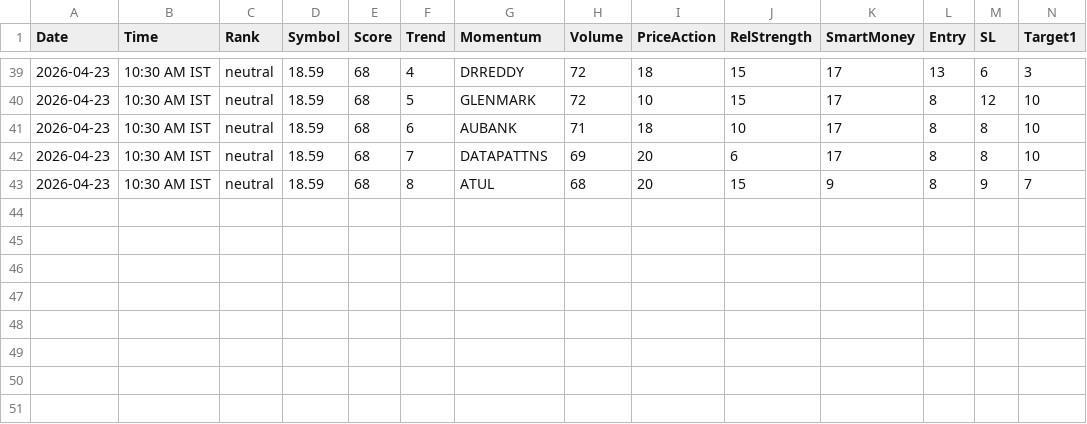
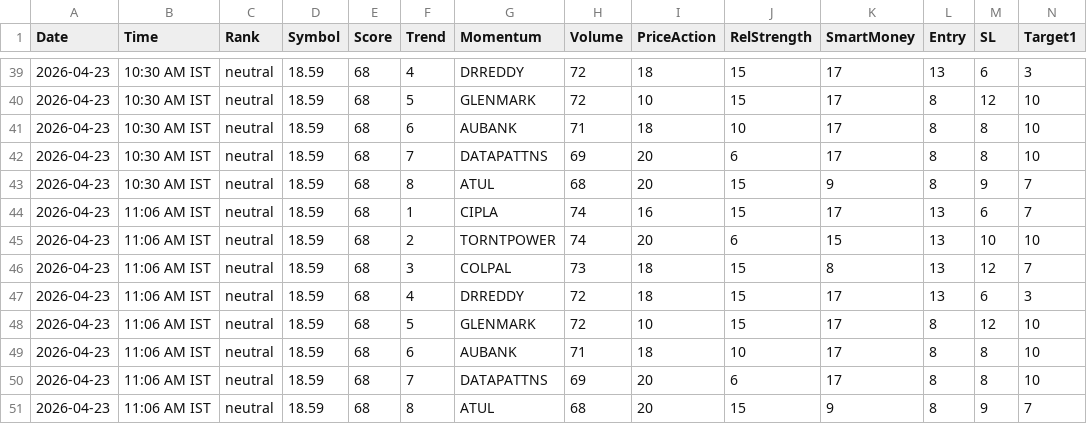
Before and after one commit to echelon26/quantex-subscription, a CSV file: quantex_logs/recommendations.csv, drawn as a sheet; only a part is shown, gaps mark what is left out; rows hold the shown columns only; the diff names each change by its address in the sheet, - before the commit and + after, or states it on an @@ line.

```diff
--- a/quantex_logs/recommendations.csv
+++ b/quantex_logs/recommendations.csv
+row 44: 2026-04-23 | 11:06 AM IST | neutral | 18.59 | 68 | 1 | CIPLA | 74 | 16 | 15 | 17 | 13 | 6 | 7
+row 45: 2026-04-23 | 11:06 AM IST | neutral | 18.59 | 68 | 2 | TORNTPOWER | 74 | 20 | 6 | 15 | 13 | 10 | 10
+row 46: 2026-04-23 | 11:06 AM IST | neutral | 18.59 | 68 | 3 | COLPAL | 73 | 18 | 15 | 8 | 13 | 12 | 7
+row 47: 2026-04-23 | 11:06 AM IST | neutral | 18.59 | 68 | 4 | DRREDDY | 72 | 18 | 15 | 17 | 13 | 6 | 3
+row 48: 2026-04-23 | 11:06 AM IST | neutral | 18.59 | 68 | 5 | GLENMARK | 72 | 10 | 15 | 17 | 8 | 12 | 10
+row 49: 2026-04-23 | 11:06 AM IST | neutral | 18.59 | 68 | 6 | AUBANK | 71 | 18 | 10 | 17 | 8 | 8 | 10
+row 50: 2026-04-23 | 11:06 AM IST | neutral | 18.59 | 68 | 7 | DATAPATTNS | 69 | 20 | 6 | 17 | 8 | 8 | 10
+row 51: 2026-04-23 | 11:06 AM IST | neutral | 18.59 | 68 | 8 | ATUL | 68 | 20 | 15 | 9 | 8 | 9 | 7
```
Also changed, not shown: 2 other files.
